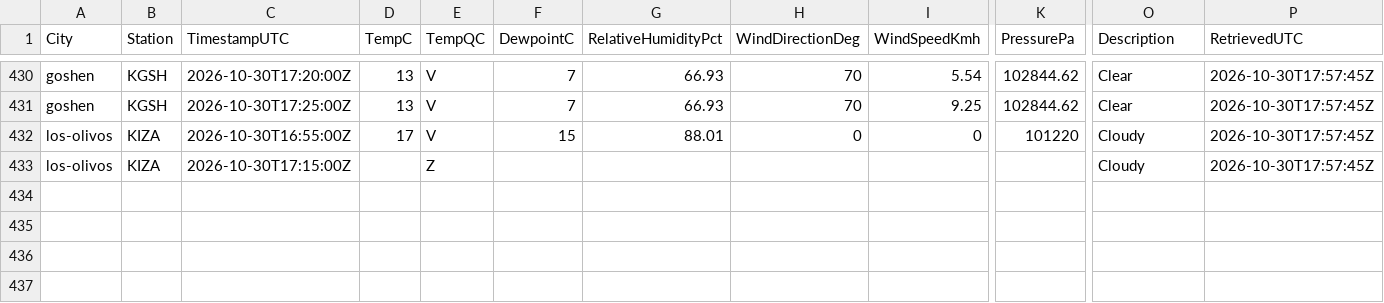
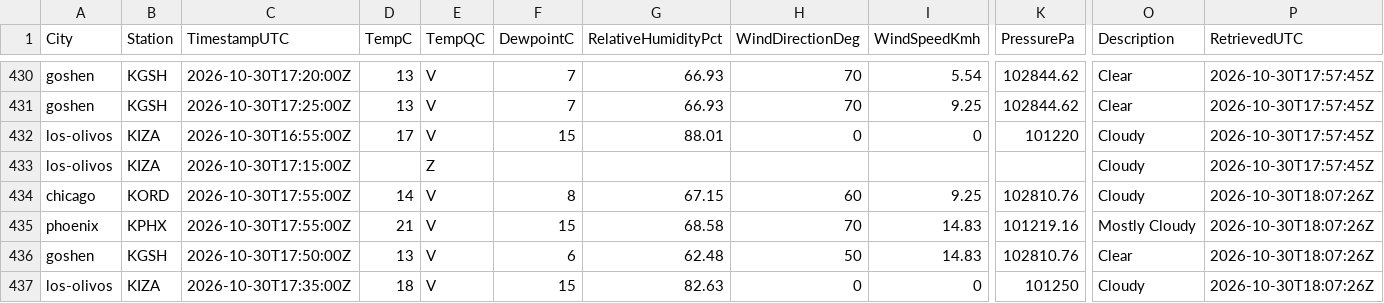
Before and after one commit to shawn-nafziger/weather-live, a CSV file: archive/observations/2026/10/2026-10-30.csv, drawn as a sheet; only a part is shown, gaps mark what is left out; rows hold the shown columns only; the diff names each change by its address in the sheet, - before the commit and + after, or states it on an @@ line.

```diff
--- a/archive/observations/2026/10/2026-10-30.csv
+++ b/archive/observations/2026/10/2026-10-30.csv
+row 434: chicago | KORD | 2026-10-30T17:55:00Z | 14 | V | 8 | 67.15 | 60 | 9.25 | 102810.76 | Cloudy | 2026-10-30T18:07:26Z
+row 435: phoenix | KPHX | 2026-10-30T17:55:00Z | 21 | V | 15 | 68.58 | 70 | 14.83 | 101219.16 | Mostly Cloudy | 2026-10-30T18:07:26Z
+row 436: goshen | KGSH | 2026-10-30T17:50:00Z | 13 | V | 6 | 62.48 | 50 | 14.83 | 102810.76 | Clear | 2026-10-30T18:07:26Z
+row 437: los-olivos | KIZA | 2026-10-30T17:35:00Z | 18 | V | 15 | 82.63 | 0 | 0 | 101250 | Cloudy | 2026-10-30T18:07:26Z
```
Also changed, not shown: archive/forecasts/2026/10/2026-10-30.csv, 7 other files.
